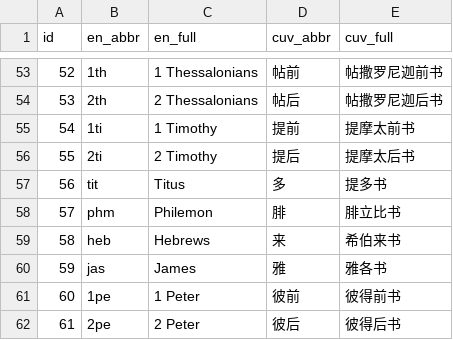
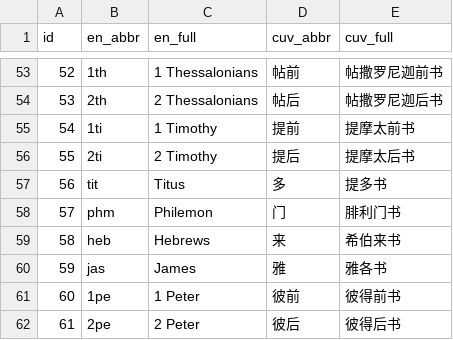
Before and after one commit to Jirehlov/bible, a CSV file: map.csv, drawn as a sheet; only a part is shown, gaps mark what is left out.

```diff
--- a/map.csv
+++ b/map.csv
@@ -57,3 +57,3 @@
 56,tit,Titus,多,提多书
-57,phm,Philemon,腓,腓立比书
+57,phm,Philemon,门,腓利门书
 58,heb,Hebrews,来,希伯来书
```
Also changed, not shown: 2 other files.
